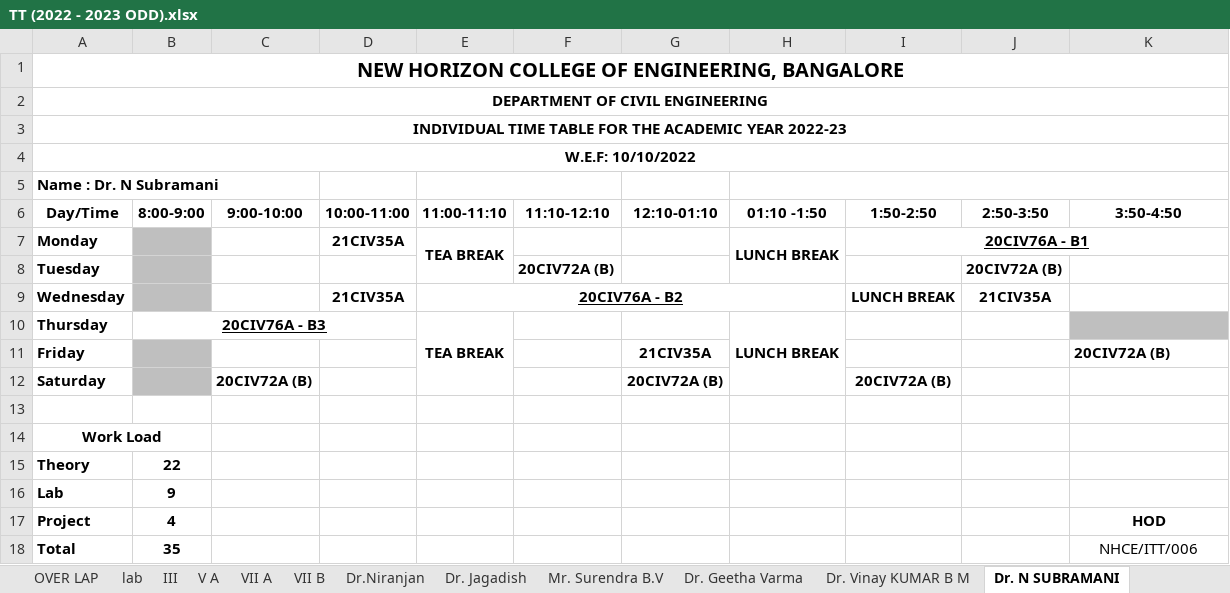
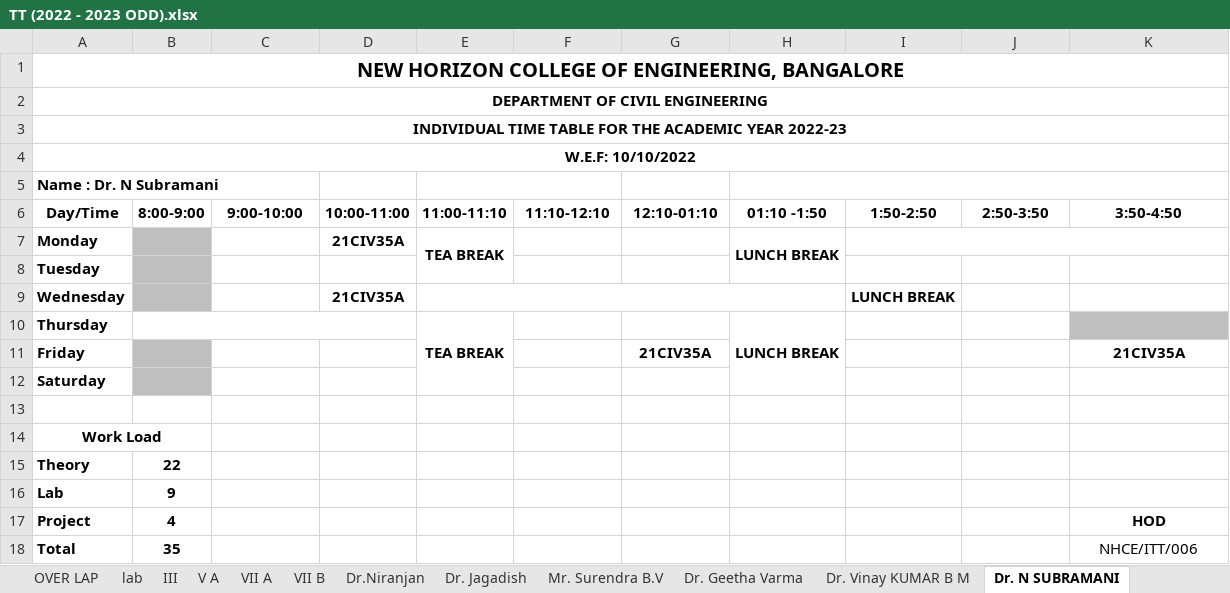
Before and after one commit to NITISHMG/TT-2022-2023, an Excel workbook: TT (2022 - 2023 ODD).xlsx, sheet Dr. N SUBRAMANI, drawn as a sheet; values as stored, in another font and other column widths than the file's, no borders; the diff names each change by its address in the sheet, - before the commit and + after, or states it on an @@ line.

```diff
--- a/TT (2022 - 2023 ODD).xlsx (sheet Dr. N SUBRAMANI)
+++ b/TT (2022 - 2023 ODD).xlsx (sheet Dr. N SUBRAMANI)
-I7 (1:50-2:50): 20CIV76A - B1
+I7 (1:50-2:50): (empty)
-F8 (11:10-12:10): 20CIV72A (B)
+F8 (11:10-12:10): (empty)
-J8 (2:50-3:50): 20CIV72A (B)
+J8 (2:50-3:50): (empty)
-E9 (11:00-11:10): 20CIV76A - B2
+E9 (11:00-11:10): (empty)
-J9 (2:50-3:50): 21CIV35A
+J9 (2:50-3:50): (empty)
-B10 (8:00-9:00): 20CIV76A - B3
+B10 (8:00-9:00): (empty)
-K11 (3:50-4:50): 20CIV72A (B)
+K11 (3:50-4:50): 21CIV35A
-K11 alignment: left
+K11 alignment: center
-C12 (9:00-10:00): 20CIV72A (B)
+C12 (9:00-10:00): (empty)
-G12 (12:10-01:10): 20CIV72A (B)
+G12 (12:10-01:10): (empty)
-I12 (1:50-2:50): 20CIV72A (B)
+I12 (1:50-2:50): (empty)
```
Also changed, not shown: sheet Mr. Sudhakar, sheet Ms. Serin, sheet Mr. Chanabasava, sheet Mr. Yogesh, sheet Ms Snehal L, sheet Ms. Rahul, 2 more sheets.
